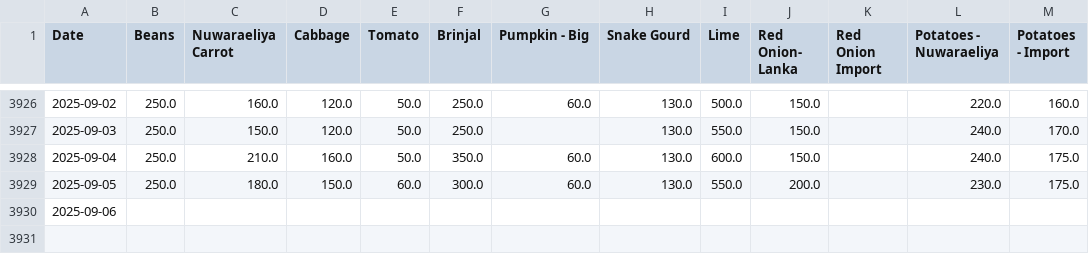
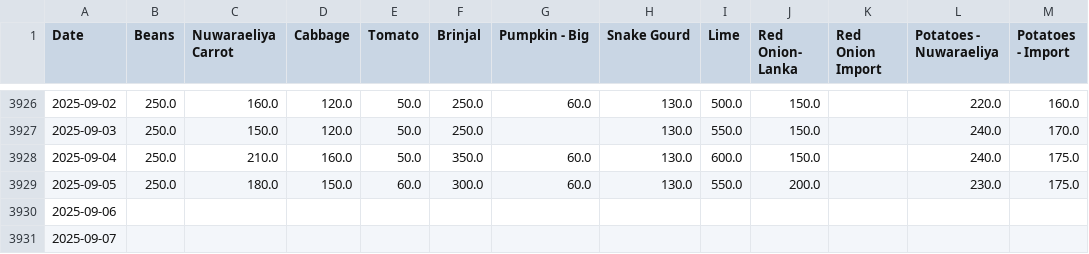
Before and after one commit to yohan2001colombo/Updater, a CSV file: dambulla_daily.csv, drawn as a sheet; only a part is shown, gaps mark what is left out.

Commit message:
Update daily data

```diff
--- a/dambulla_daily.csv
+++ b/dambulla_daily.csv
@@ -3930 +3930,2 @@ Date,Beans,Nuwaraeliya Carrot,Cabbage,Tomato,Brinjal,Pumpkin - Big,Snake Gourd,L
 2025-09-06,,,,,,,,,,,,
+2025-09-07,,,,,,,,,,,,
```
Also changed, not shown: 1 other file.
